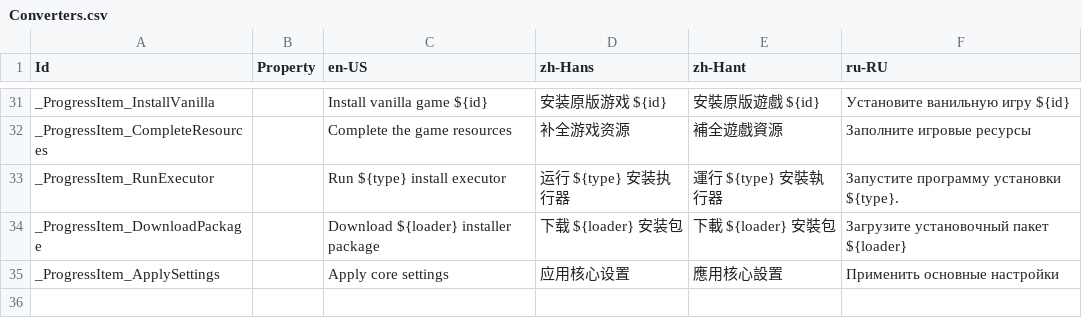
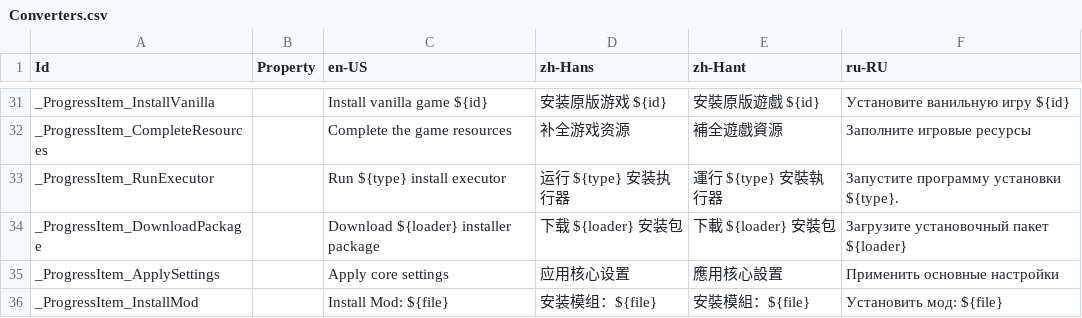
Before and after one commit to Xcube-Studio/FluentLauncher.Localization, a CSV file: Views/Converters.csv, drawn as a sheet; only a part is shown, gaps mark what is left out.

Commit message:
Add Translations 2023/9/8

```diff
--- a/Views/Converters.csv
+++ b/Views/Converters.csv
@@ -35 +35,2 @@ _ProgressItem_DownloadPackage,,Download ${loader} installer package,下载 ${loa
 _ProgressItem_ApplySettings,,Apply core settings,应用核心设置,應用核心設置,Применить основные настройки
+_ProgressItem_InstallMod,,Install Mod: ${file},安装模组：${file},安裝模組：${file},Установить мод: ${file}
```
Also changed, not shown: 1 other file.
